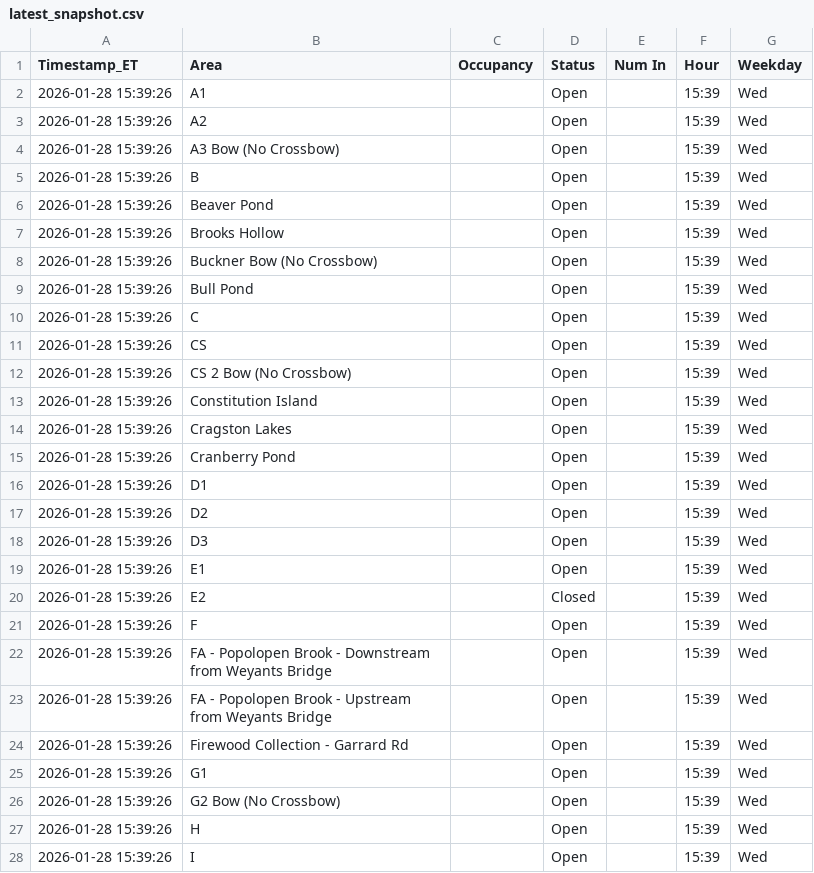
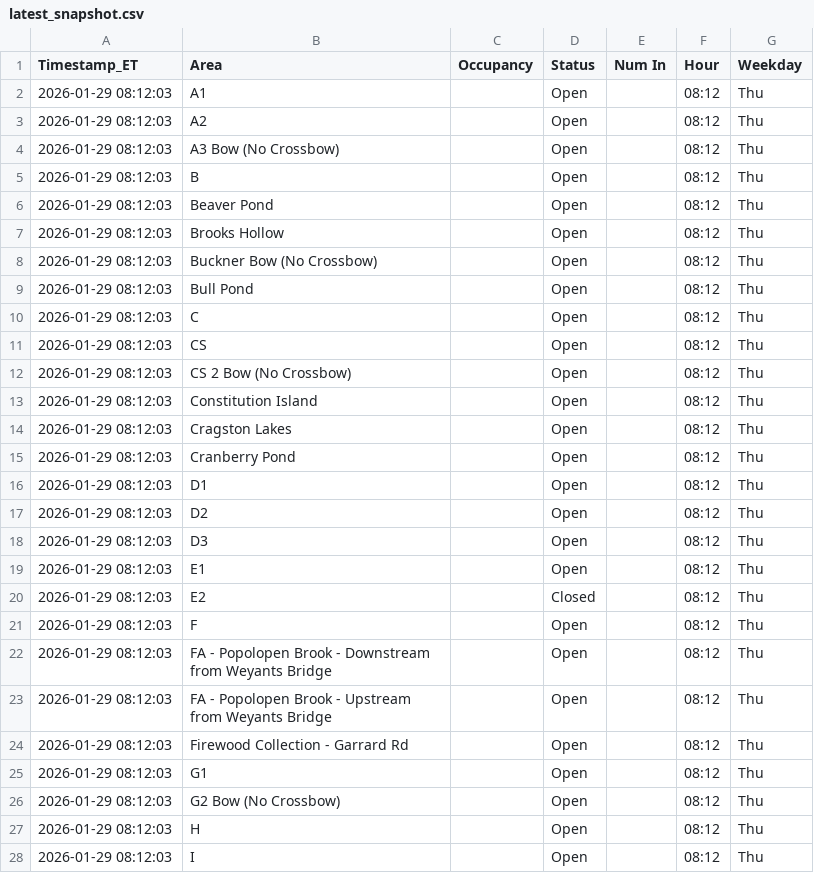
Before and after one commit to devoncal77/isportsman-occupancy-agent, a CSV file: latest_snapshot.csv, drawn as a sheet; only a part is shown; the diff covers the shown part only.

```diff
--- a/latest_snapshot.csv
+++ b/latest_snapshot.csv
@@ -1,28 +1,28 @@
 Timestamp_ET,Area,Occupancy,Status,Num In,Hour,Weekday
-2026-01-28 15:39:26,A1,,Open,,15:39,Wed
-2026-01-28 15:39:26,A2,,Open,,15:39,Wed
-2026-01-28 15:39:26,A3 Bow (No Crossbow),,Open,,15:39,Wed
-2026-01-28 15:39:26,B,,Open,,15:39,Wed
-2026-01-28 15:39:26,Beaver Pond,,Open,,15:39,Wed
-2026-01-28 15:39:26,Brooks Hollow,,Open,,15:39,Wed
-2026-01-28 15:39:26,Buckner Bow (No Crossbow),,Open,,15:39,Wed
-2026-01-28 15:39:26,Bull Pond,,Open,,15:39,Wed
-2026-01-28 15:39:26,C,,Open,,15:39,Wed
-2026-01-28 15:39:26,CS,,Open,,15:39,Wed
-2026-01-28 15:39:26,CS 2 Bow (No Crossbow),,Open,,15:39,Wed
-2026-01-28 15:39:26,Constitution Island,,Open,,15:39,Wed
-2026-01-28 15:39:26,Cragston Lakes,,Open,,15:39,Wed
-2026-01-28 15:39:26,Cranberry Pond,,Open,,15:39,Wed
-2026-01-28 15:39:26,D1,,Open,,15:39,Wed
-2026-01-28 15:39:26,D2,,Open,,15:39,Wed
-2026-01-28 15:39:26,D3,,Open,,15:39,Wed
-2026-01-28 15:39:26,E1,,Open,,15:39,Wed
-2026-01-28 15:39:26,E2,,Closed,,15:39,Wed
-2026-01-28 15:39:26,F,,Open,,15:39,Wed
-2026-01-28 15:39:26,FA - Popolopen Brook - Downstream from Weyants Bridge,,Open,,15:39,Wed
-2026-01-28 15:39:26,FA - Popolopen Brook - Upstream from Weyants Bridge,,Open,,15:39,Wed
-2026-01-28 15:39:26,Firewood Collection - Garrard Rd,,Open,,15:39,Wed
-2026-01-28 15:39:26,G1,,Open,,15:39,Wed
-2026-01-28 15:39:26,G2 Bow (No Crossbow),,Open,,15:39,Wed
-2026-01-28 15:39:26,H,,Open,,15:39,Wed
-2026-01-28 15:39:26,I,,Open,,15:39,Wed
+2026-01-29 08:12:03,A1,,Open,,08:12,Thu
+2026-01-29 08:12:03,A2,,Open,,08:12,Thu
+2026-01-29 08:12:03,A3 Bow (No Crossbow),,Open,,08:12,Thu
+2026-01-29 08:12:03,B,,Open,,08:12,Thu
+2026-01-29 08:12:03,Beaver Pond,,Open,,08:12,Thu
+2026-01-29 08:12:03,Brooks Hollow,,Open,,08:12,Thu
+2026-01-29 08:12:03,Buckner Bow (No Crossbow),,Open,,08:12,Thu
+2026-01-29 08:12:03,Bull Pond,,Open,,08:12,Thu
+2026-01-29 08:12:03,C,,Open,,08:12,Thu
+2026-01-29 08:12:03,CS,,Open,,08:12,Thu
+2026-01-29 08:12:03,CS 2 Bow (No Crossbow),,Open,,08:12,Thu
+2026-01-29 08:12:03,Constitution Island,,Open,,08:12,Thu
+2026-01-29 08:12:03,Cragston Lakes,,Open,,08:12,Thu
+2026-01-29 08:12:03,Cranberry Pond,,Open,,08:12,Thu
+2026-01-29 08:12:03,D1,,Open,,08:12,Thu
+2026-01-29 08:12:03,D2,,Open,,08:12,Thu
+2026-01-29 08:12:03,D3,,Open,,08:12,Thu
+2026-01-29 08:12:03,E1,,Open,,08:12,Thu
+2026-01-29 08:12:03,E2,,Closed,,08:12,Thu
+2026-01-29 08:12:03,F,,Open,,08:12,Thu
+2026-01-29 08:12:03,FA - Popolopen Brook - Downstream from Weyants Bridge,,Open,,08:12,Thu
+2026-01-29 08:12:03,FA - Popolopen Brook - Upstream from Weyants Bridge,,Open,,08:12,Thu
+2026-01-29 08:12:03,Firewood Collection - Garrard Rd,,Open,,08:12,Thu
+2026-01-29 08:12:03,G1,,Open,,08:12,Thu
+2026-01-29 08:12:03,G2 Bow (No Crossbow),,Open,,08:12,Thu
+2026-01-29 08:12:03,H,,Open,,08:12,Thu
+2026-01-29 08:12:03,I,,Open,,08:12,Thu
```
Also changed, not shown: 114 edited cells elsewhere in this file, 1 other file.
